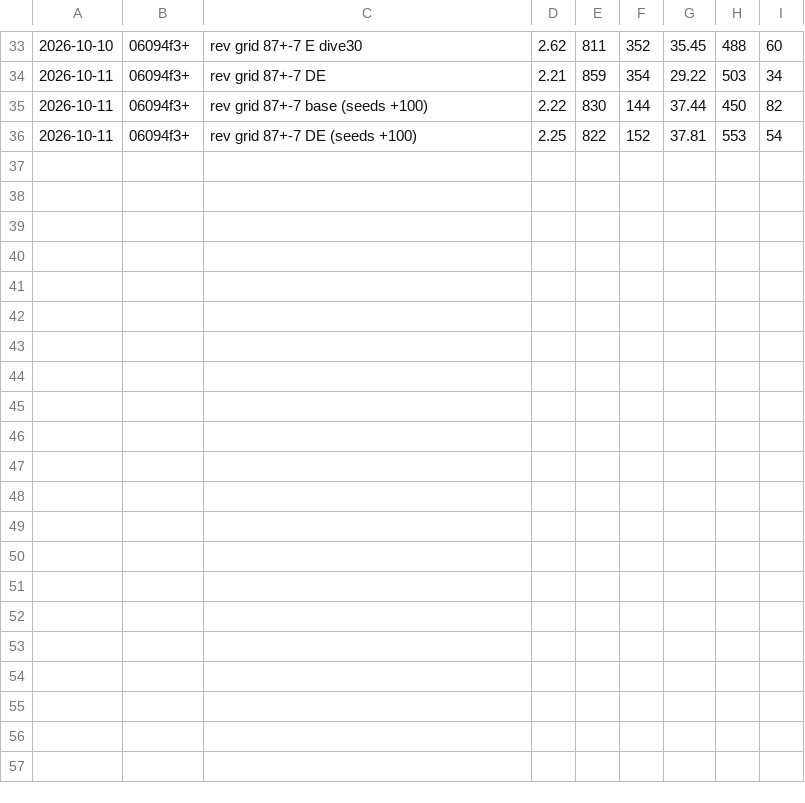
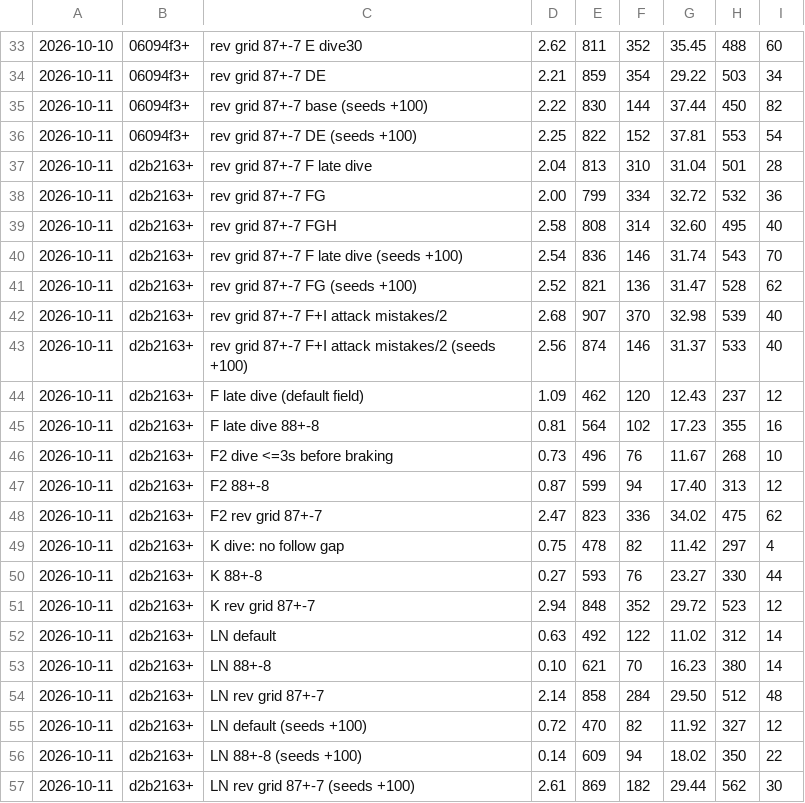
Before and after one commit to ProfessorTee/AssettoServer-AI-Race, a TSV file: tools/bench-results.tsv, drawn as a sheet; only a part is shown, gaps mark what is left out; the diff names each change by its address in the sheet, - before the commit and + after, or states it on an @@ line.

```diff
--- a/tools/bench-results.tsv
+++ b/tools/bench-results.tsv
+row 37: 2026-10-11 | d2b2163+ | rev grid 87+-7 F late dive | 2.04 | 813 | 310 | 31.04 | 501 | 28
+row 38: 2026-10-11 | d2b2163+ | rev grid 87+-7 FG | 2.00 | 799 | 334 | 32.72 | 532 | 36
+row 39: 2026-10-11 | d2b2163+ | rev grid 87+-7 FGH | 2.58 | 808 | 314 | 32.60 | 495 | 40
+row 40: 2026-10-11 | d2b2163+ | rev grid 87+-7 F late dive (seeds +100) | 2.54 | 836 | 146 | 31.74 | 543 | 70
+row 41: 2026-10-11 | d2b2163+ | rev grid 87+-7 FG (seeds +100) | 2.52 | 821 | 136 | 31.47 | 528 | 62
+row 42: 2026-10-11 | d2b2163+ | rev grid 87+-7 F+I attack mistakes/2 | 2.68 | 907 | 370 | 32.98 | 539 | 40
+row 43: 2026-10-11 | d2b2163+ | rev grid 87+-7 F+I attack mistakes/2 (seeds +100) | 2.56 | 874 | 146 | 31.37 | 533 | 40
+row 44: 2026-10-11 | d2b2163+ | F late dive (default field) | 1.09 | 462 | 120 | 12.43 | 237 | 12
+row 45: 2026-10-11 | d2b2163+ | F late dive 88+-8 | 0.81 | 564 | 102 | 17.23 | 355 | 16
+row 46: 2026-10-11 | d2b2163+ | F2 dive <=3s before braking | 0.73 | 496 | 76 | 11.67 | 268 | 10
+row 47: 2026-10-11 | d2b2163+ | F2 88+-8 | 0.87 | 599 | 94 | 17.40 | 313 | 12
+row 48: 2026-10-11 | d2b2163+ | F2 rev grid 87+-7 | 2.47 | 823 | 336 | 34.02 | 475 | 62
+row 49: 2026-10-11 | d2b2163+ | K dive: no follow gap | 0.75 | 478 | 82 | 11.42 | 297 | 4
+row 50: 2026-10-11 | d2b2163+ | K 88+-8 | 0.27 | 593 | 76 | 23.27 | 330 | 44
+row 51: 2026-10-11 | d2b2163+ | K rev grid 87+-7 | 2.94 | 848 | 352 | 29.72 | 523 | 12
+row 52: 2026-10-11 | d2b2163+ | LN default | 0.63 | 492 | 122 | 11.02 | 312 | 14
+row 53: 2026-10-11 | d2b2163+ | LN 88+-8 | 0.10 | 621 | 70 | 16.23 | 380 | 14
+row 54: 2026-10-11 | d2b2163+ | LN rev grid 87+-7 | 2.14 | 858 | 284 | 29.50 | 512 | 48
+row 55: 2026-10-11 | d2b2163+ | LN default (seeds +100) | 0.72 | 470 | 82 | 11.92 | 327 | 12
+row 56: 2026-10-11 | d2b2163+ | LN 88+-8 (seeds +100) | 0.14 | 609 | 94 | 18.02 | 350 | 22
+row 57: 2026-10-11 | d2b2163+ | LN rev grid 87+-7 (seeds +100) | 2.61 | 869 | 182 | 29.44 | 562 | 30
```
Also changed, not shown: 4 other files.
